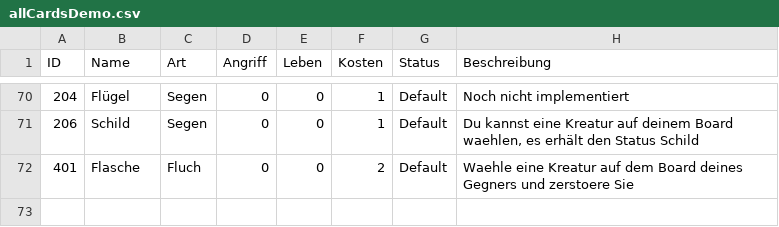
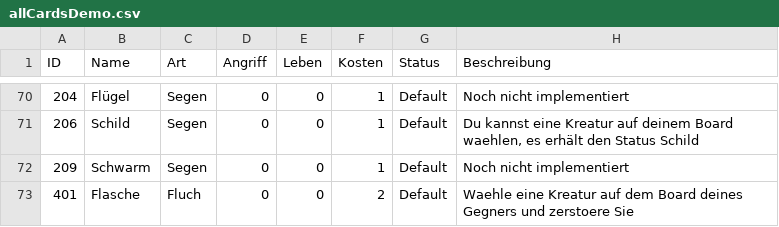
Before and after one commit to memodrs/cab-demov1, a CSV file: src/main/resources/cards/allCardsDemo.csv, drawn as a sheet; only a part is shown, gaps mark what is left out; the diff names each change by its address in the sheet, - before the commit and + after, or states it on an @@ line.

```diff
--- a/src/main/resources/cards/allCardsDemo.csv
+++ b/src/main/resources/cards/allCardsDemo.csv
+row 72: 209 | Schwarm | Segen | 0 | 0 | 1 | Default | Noch nicht implementiert
```
Also changed, not shown: 10 other files.
